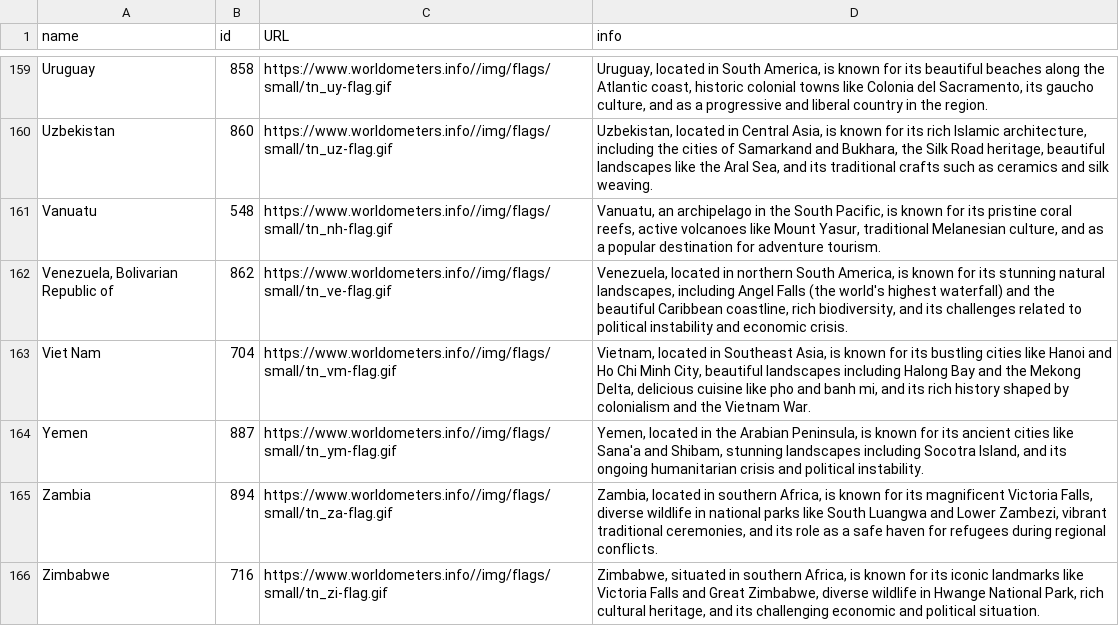
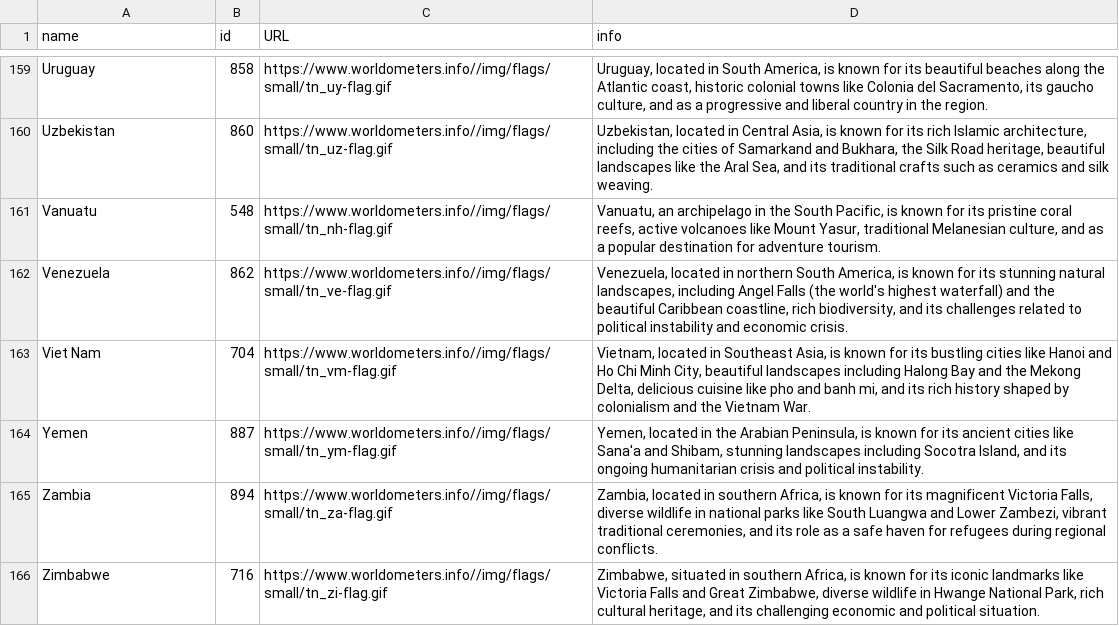
Before and after one commit to svenmertens/final_project, a CSV file: info_data.csv, drawn as a sheet; only a part is shown, gaps mark what is left out; the diff covers the shown part only.

```diff
--- a/info_data.csv
+++ b/info_data.csv
@@ -161,3 +161,3 @@ Uzbekistan,860,https://www.worldometers.info//img/flags/small/tn_uz-flag.gif,"Uz
 Vanuatu,548,https://www.worldometers.info//img/flags/small/tn_nh-flag.gif,"Vanuatu, an archipelago in the South Pacific, is known for its pristine coral reefs, active volcanoes like Mount Yasur, traditional Melanesian culture, and as a popular destination for adventure tourism."
-"Venezuela, Bolivarian Republic of",862,https://www.worldometers.info//img/flags/small/tn_ve-flag.gif,"Venezuela, located in northern South America, is known for its stunning natural landscapes, including Angel Falls (the world's highest waterfall) and the beautiful Caribbean coastline, rich biodiversity, and its challenges related to political instability and economic crisis."
+"Venezuela",862,https://www.worldometers.info//img/flags/small/tn_ve-flag.gif,"Venezuela, located in northern South America, is known for its stunning natural landscapes, including Angel Falls (the world's highest waterfall) and the beautiful Caribbean coastline, rich biodiversity, and its challenges related to political instability and economic crisis."
 Viet Nam,704,https://www.worldometers.info//img/flags/small/tn_vm-flag.gif,"Vietnam, located in Southeast Asia, is known for its bustling cities like Hanoi and Ho Chi Minh City, beautiful landscapes including Halong Bay and the Mekong Delta, delicious cuisine like pho and banh mi, and its rich history shaped by colonialism and the Vietnam War."
```
Also changed, not shown: 2 added rows and 7 edited cells elsewhere in this file, 4 other files.
